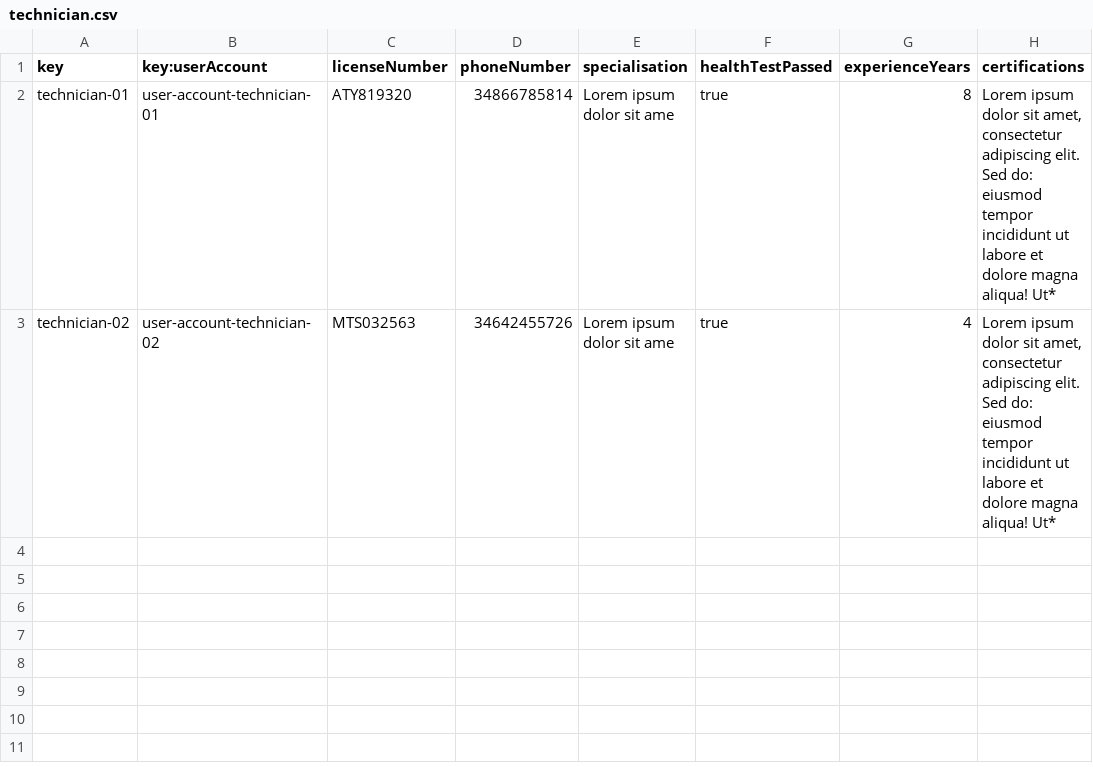
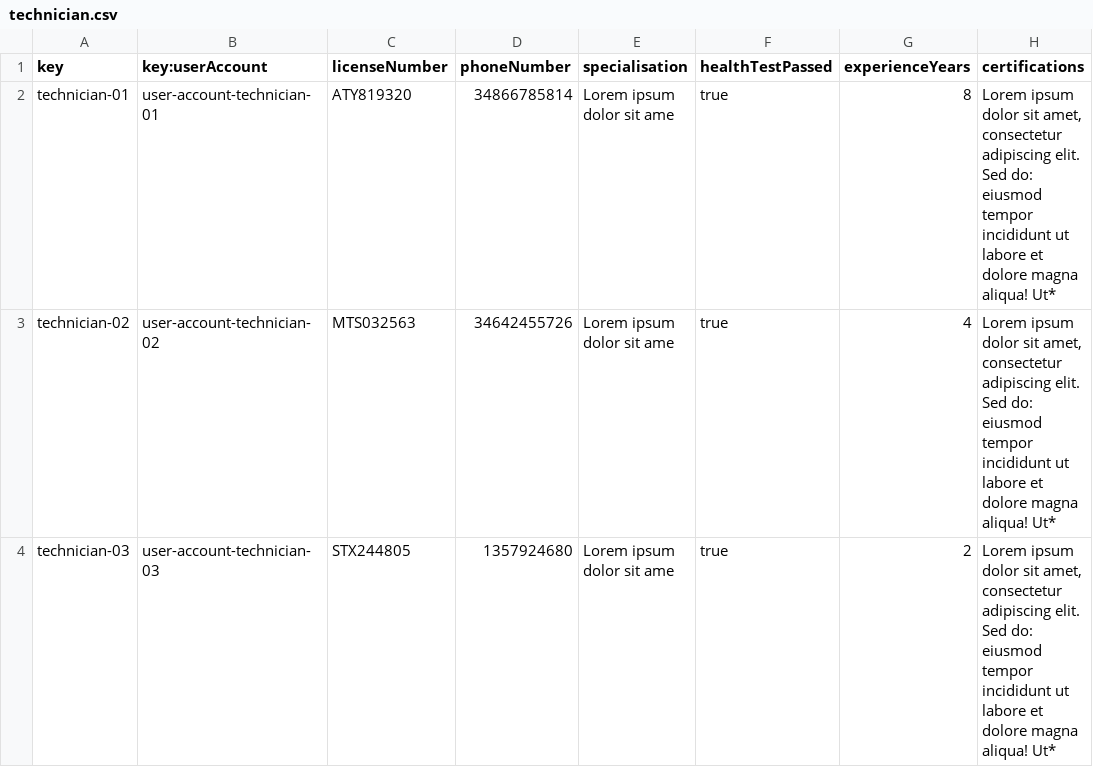
Before and after one commit to DP2-C1-037/Acme-ANS-D04, a CSV file: src/main/resources/WEB-INF/data/sample/technician.csv, drawn as a sheet.

Commit message:
Add Technician3 to technicians

```diff
--- a/src/main/resources/WEB-INF/data/sample/technician.csv
+++ b/src/main/resources/WEB-INF/data/sample/technician.csv
@@ -3 +3,2 @@ technician-01,user-account-technician-01,"ATY819320","34866785814","Lorem ipsum
 technician-02,user-account-technician-02,"MTS032563","34642455726","Lorem ipsum dolor sit ame",true,4,"Lorem ipsum dolor sit amet, consectetur adipiscing elit. Sed do: eiusmod tempor incididunt ut labore et dolore magna aliqua! Ut*"
+technician-03,user-account-technician-03,"STX244805","1357924680","Lorem ipsum dolor sit ame",true,2,"Lorem ipsum dolor sit amet, consectetur adipiscing elit. Sed do: eiusmod tempor incididunt ut labore et dolore magna aliqua! Ut*"
```
Also changed, not shown: src/main/resources/WEB-INF/data/sample/user-account.csv.
